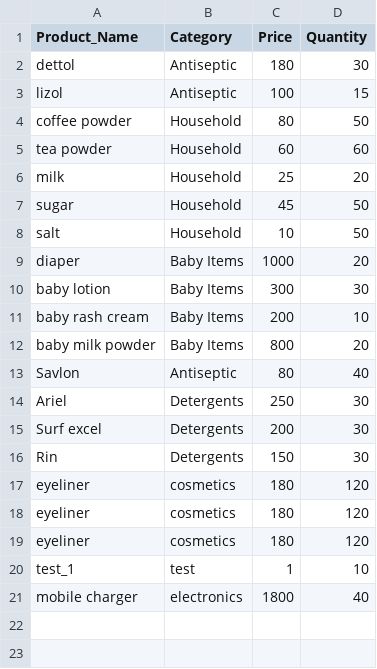
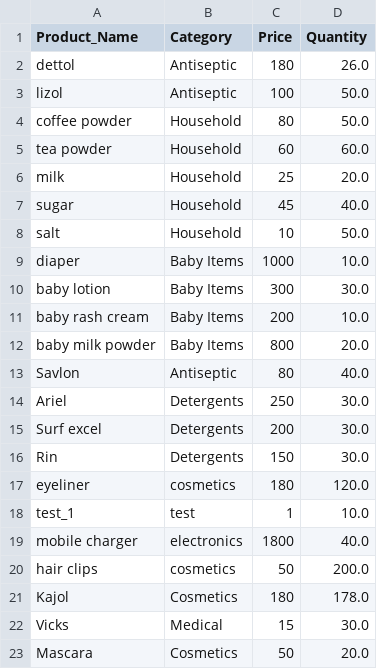
Before and after one commit to Jothimalar1997/Inventory-Management-System, a CSV file: src/Inventory_Data/inventory_table.csv, drawn as a sheet.

```diff
--- a/src/Inventory_Data/inventory_table.csv
+++ b/src/Inventory_Data/inventory_table.csv
@@ -1,21 +1,23 @@
 Product_Name,Category,Price,Quantity
-dettol,Antiseptic,180,30
-lizol,Antiseptic,100,15
-coffee powder,Household,80,50
-tea powder,Household,60,60
-milk,Household,25,20
-sugar,Household,45,50
-salt,Household,10,50
-diaper,Baby Items,1000,20
-baby lotion,Baby Items,300,30
-baby rash cream,Baby Items,200,10
-baby milk powder,Baby Items,800,20
-Savlon,Antiseptic,80,40
-Ariel,Detergents,250,30
-Surf excel,Detergents,200,30
-Rin,Detergents,150,30
-eyeliner,cosmetics,180,120
-eyeliner,cosmetics,180,120
-eyeliner,cosmetics,180,120
-test_1,test,1,10
-mobile charger,electronics,1800,40
+dettol,Antiseptic,180,26.0
+lizol,Antiseptic,100,50.0
+coffee powder,Household,80,50.0
+tea powder,Household,60,60.0
+milk,Household,25,20.0
+sugar,Household,45,40.0
+salt,Household,10,50.0
+diaper,Baby Items,1000,10.0
+baby lotion,Baby Items,300,30.0
+baby rash cream,Baby Items,200,10.0
+baby milk powder,Baby Items,800,20.0
+Savlon,Antiseptic,80,40.0
+Ariel,Detergents,250,30.0
+Surf excel,Detergents,200,30.0
+Rin,Detergents,150,30.0
+eyeliner,cosmetics,180,120.0
+test_1,test,1,10.0
+mobile charger,electronics,1800,40.0
+hair clips,cosmetics,50,200.0
+Kajol,Cosmetics,180,178.0
+Vicks,Medical,15,30.0
+Mascara,Cosmetics,50,20.0
```
Also changed, not shown: notebooks/data/inventory_table.csv, 4 other files.
